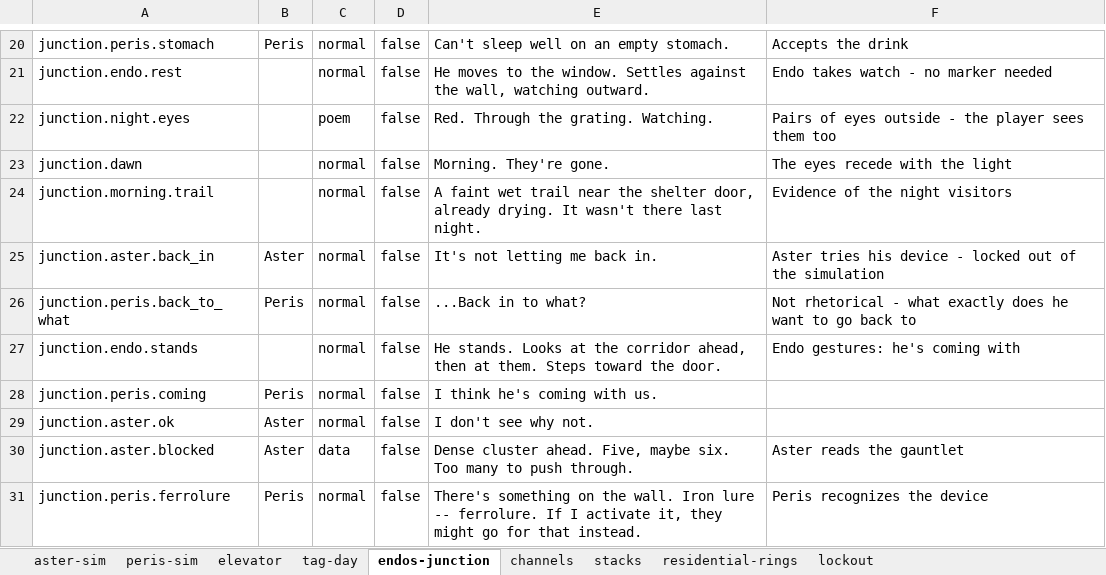
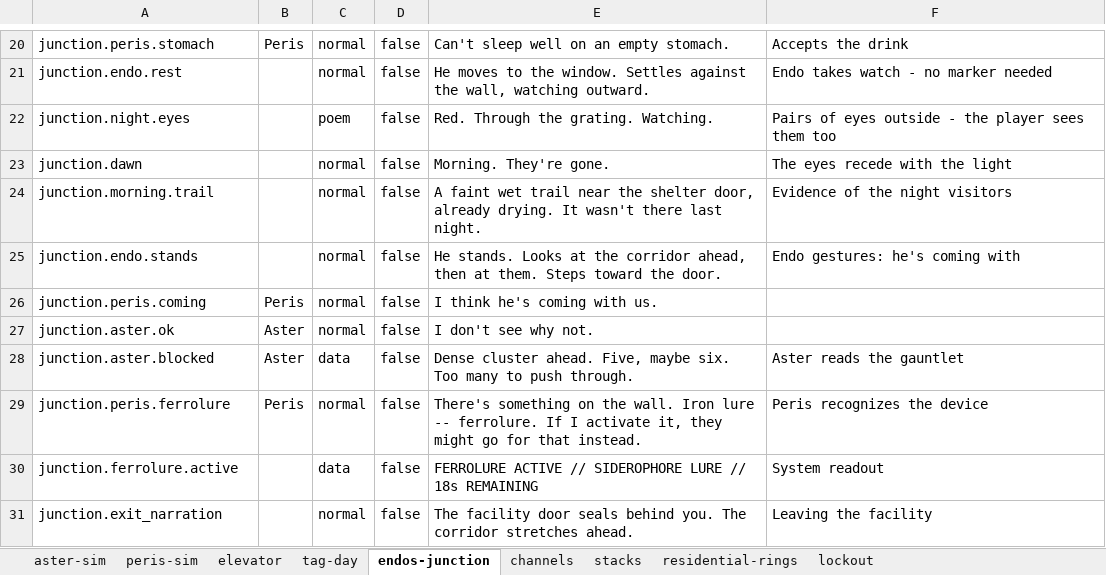
Before and after one commit to MyStarrySpace/ToRustAsWeFall, an Excel workbook: to-rust-as-we-fall/data/dialogue/en/act1.xlsx, sheet endos-junction, drawn as a sheet; only a part is shown, gaps mark what is left out; the shorter side is filled out with more unchanged rows; values as stored, in another font and other column widths than the file's, no borders; the diff names each change by its address in the sheet, - before the commit and + after, or states it on an @@ line.

Commit message:
remove back_in/back_to_what dialogue from morning sequence
Removed junction.aster.back_in and junction.peris.back_to_what
from the xlsx and the morning dialogue chain. Morning now goes
straight from trail evidence to Endo standing up and the party
leaving. 477/477 pass.

```diff
--- a/to-rust-as-we-fall/data/dialogue/en/act1.xlsx (sheet endos-junction)
+++ b/to-rust-as-we-fall/data/dialogue/en/act1.xlsx (sheet endos-junction)
-row 25: junction.aster.back_in | Aster | normal | false | It's not letting me back in. | Aster tries his device - locked out of the simulation
-row 26: junction.peris.back_to_what | Peris | normal | false | ...Back in to what? | Not rhetorical - what exactly does he want to go back to
```
Also changed, not shown: 1 other file.
